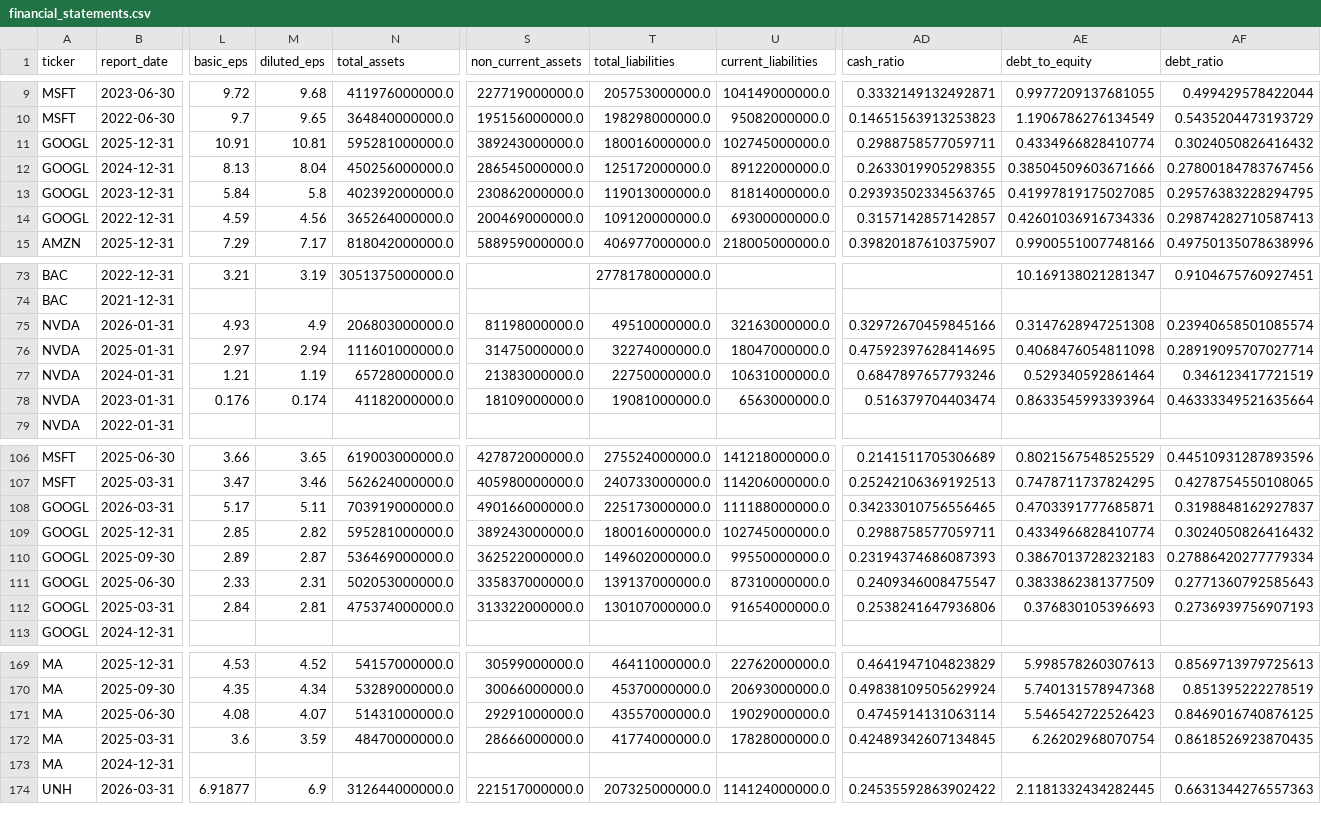
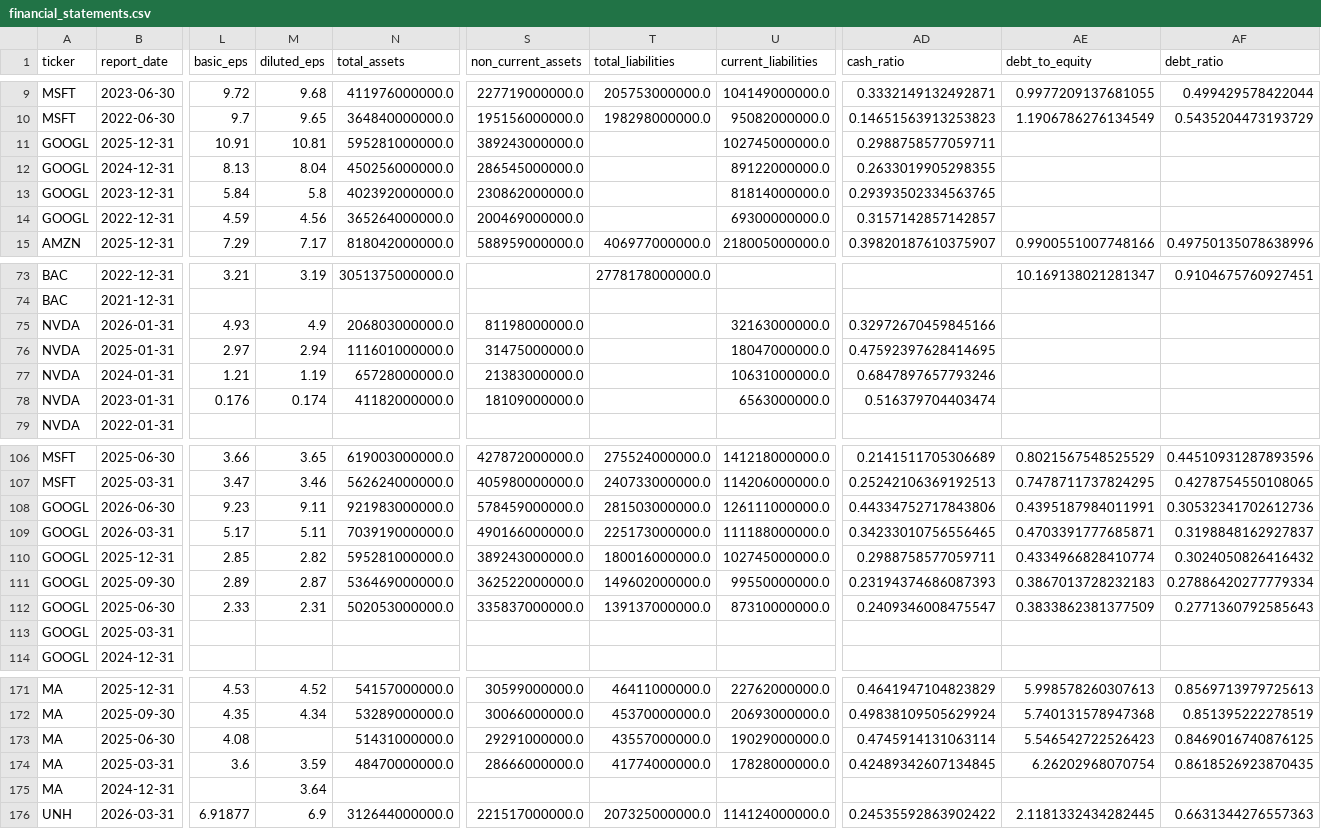
Before and after one commit to laihoangson/financial-analytic, a CSV file: data/cleaned/financial_statements.csv, drawn as a sheet; only a part is shown, gaps mark what is left out; removed rows and columns are numbered as before the commit, all else as after; rows hold the shown columns only; the diff covers the shown part only; the diff names each change by its address in the sheet, - before the commit and + after, or states it on an @@ line.

```diff
--- a/data/cleaned/financial_statements.csv
+++ b/data/cleaned/financial_statements.csv
-T11 (total_liabilities): 180016000000.0
+T11 (total_liabilities): (empty)
-AE11 (debt_to_equity): 0.4334966828410774
+AE11 (debt_to_equity): (empty)
-AF11 (debt_ratio): 0.3024050826416432
+AF11 (debt_ratio): (empty)
-T12 (total_liabilities): 125172000000.0
+T12 (total_liabilities): (empty)
-AE12 (debt_to_equity): 0.38504509603671666
+AE12 (debt_to_equity): (empty)
-AF12 (debt_ratio): 0.27800184783767456
+AF12 (debt_ratio): (empty)
-T13 (total_liabilities): 119013000000.0
+T13 (total_liabilities): (empty)
-AE13 (debt_to_equity): 0.41997819175027085
+AE13 (debt_to_equity): (empty)
-AF13 (debt_ratio): 0.29576383228294795
+AF13 (debt_ratio): (empty)
-T14 (total_liabilities): 109120000000.0
+T14 (total_liabilities): (empty)
-AE14 (debt_to_equity): 0.42601036916734336
+AE14 (debt_to_equity): (empty)
-AF14 (debt_ratio): 0.29874282710587413
+AF14 (debt_ratio): (empty)
-T75 (total_liabilities): 49510000000.0
+T75 (total_liabilities): (empty)
-AE75 (debt_to_equity): 0.3147628947251308
+AE75 (debt_to_equity): (empty)
-AF75 (debt_ratio): 0.23940658501085574
+AF75 (debt_ratio): (empty)
-T76 (total_liabilities): 32274000000.0
+T76 (total_liabilities): (empty)
-AE76 (debt_to_equity): 0.4068476054811098
+AE76 (debt_to_equity): (empty)
-AF76 (debt_ratio): 0.28919095707027714
+AF76 (debt_ratio): (empty)
-T77 (total_liabilities): 22750000000.0
+T77 (total_liabilities): (empty)
-AE77 (debt_to_equity): 0.529340592861464
+AE77 (debt_to_equity): (empty)
-AF77 (debt_ratio): 0.346123417721519
+AF77 (debt_ratio): (empty)
-T78 (total_liabilities): 19081000000.0
+T78 (total_liabilities): (empty)
-AE78 (debt_to_equity): 0.8633545993393964
+AE78 (debt_to_equity): (empty)
-AF78 (debt_ratio): 0.46333349521635664
+AF78 (debt_ratio): (empty)
+row 108: GOOGL | 2026-06-30 | 9.23 | 9.11 | 921983000000.0 | 578459000000.0 | 281503000000.0 | 126111000000.0 | 0.44334752717843806 | 0.4395187984011991 | 0.30532341702612736
-row 112: GOOGL | 2025-03-31 | 2.84 | 2.81 | 475374000000.0 | 313322000000.0 | 130107000000.0 | 91654000000.0 | 0.2538241647936806 | 0.376830105396693 | 0.2736939756907193
+row 113: GOOGL | 2025-03-31
-M173 (diluted_eps): 4.07
+M173 (diluted_eps): (empty)
-M175 (diluted_eps): (empty)
+M175 (diluted_eps): 3.64
```
Also changed, not shown: 1 added row and 2 edited cells elsewhere in this file, data/cleaned/companies.csv, data/raw/raw_companies.csv, 4 other files.
